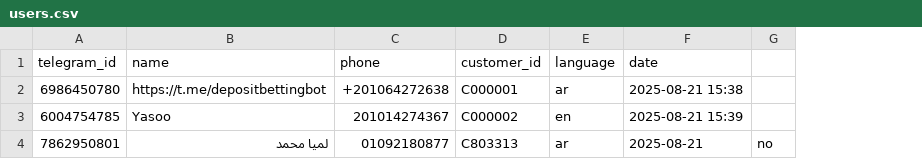
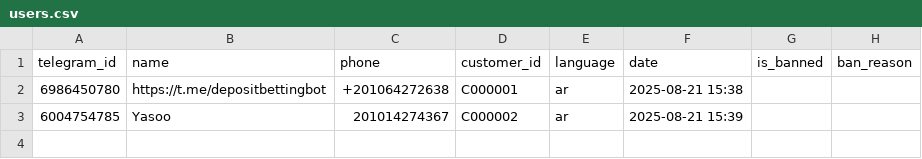
Before and after one commit to Marcowageeh/TaskFlowAI, a CSV file: users.csv, drawn as a sheet; removed rows and columns are numbered as before the commit, all else as after; the diff names each change by its address in the sheet, - before the commit and + after, or states it on an @@ line.

```diff
--- a/users.csv
+++ b/users.csv
-column G, empty
+column G (is_banned), empty
+column H (ban_reason), empty
-E3 (language): en
+E3 (language): ar
-row 4: 7862950801 | لميا محمد | 01092180877 | C803313 | ar | 2025-08-21 | no
```
Also changed, not shown: transactions.csv, 2 other files.
